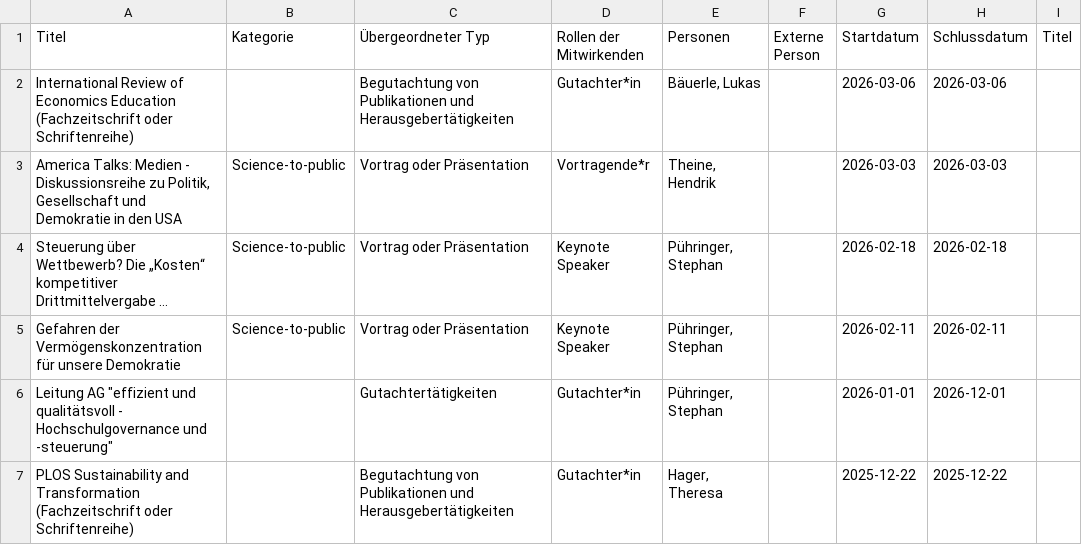
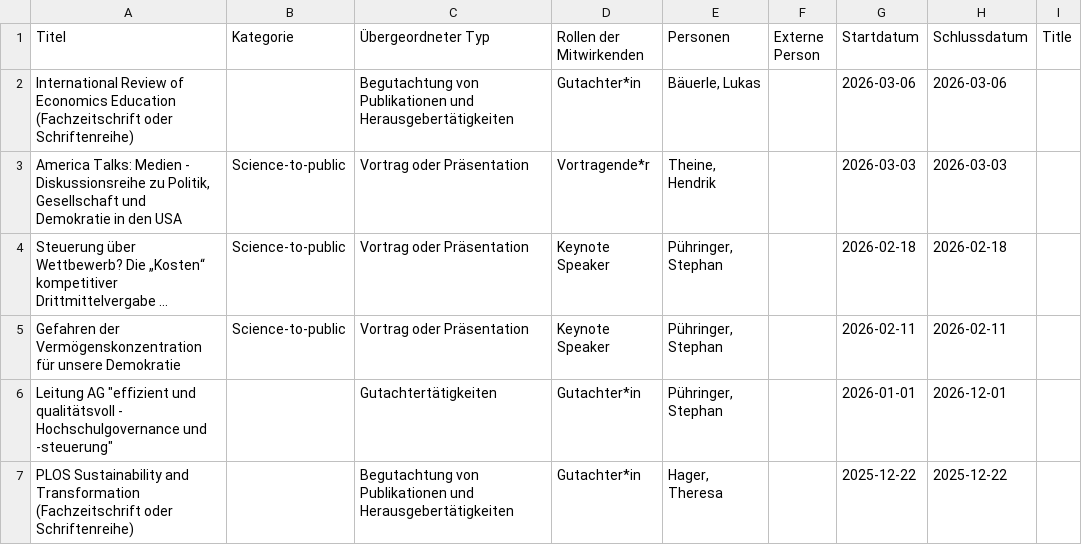
Before and after one commit to theplatters/fodok-crawler, a CSV file: data/aktivitaeten_erweitert.csv, drawn as a sheet; only a part is shown; long unchanged cells end in ….

```diff
--- a/data/aktivitaeten_erweitert.csv
+++ b/data/aktivitaeten_erweitert.csv
@@ -1,2 +1,2 @@
-Titel,Kategorie,Übergeordneter Typ,Rollen der Mitwirkenden,Personen,Externe Person,Startdatum,Schlussdatum,Titel
+Titel,Kategorie,Übergeordneter Typ,Rollen der Mitwirkenden,Personen,Externe Person,Startdatum,Schlussdatum,Title
 International Review of Economics Education (Fachzeitschrift oder Schriftenreihe),,Begutachtung von Publikationen und Herausgebertätigkeiten,Gutachter*in,"Bäuerle, Lukas",,2026-03-06,2026-03-06,
```
Also changed, not shown: 4 other files.
